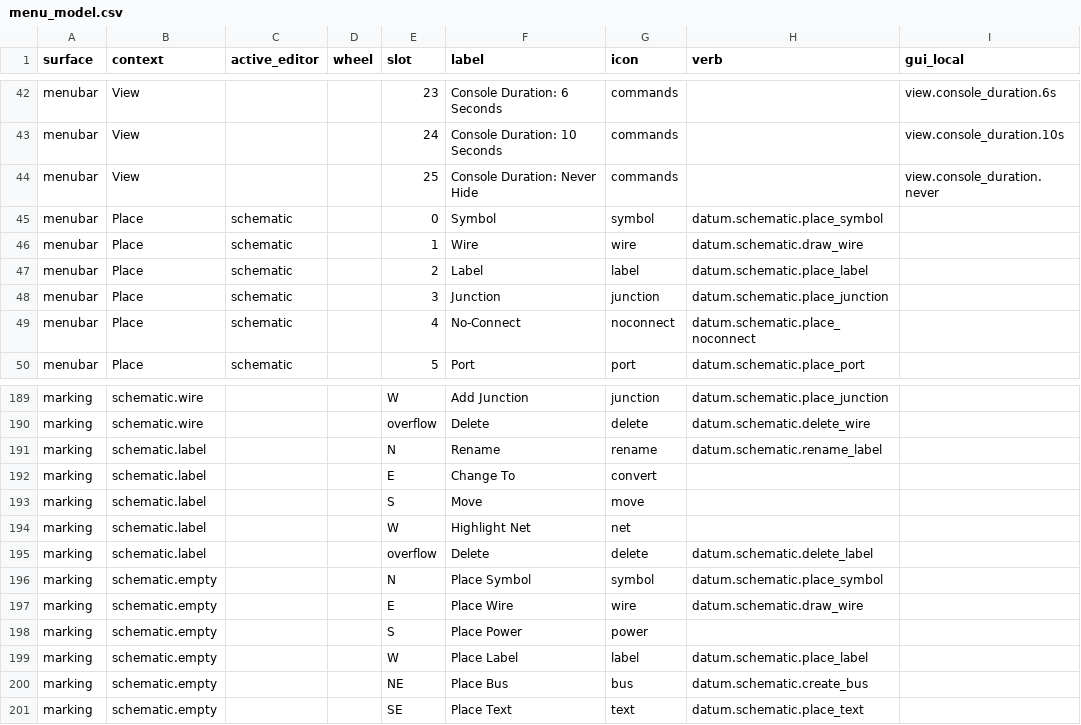
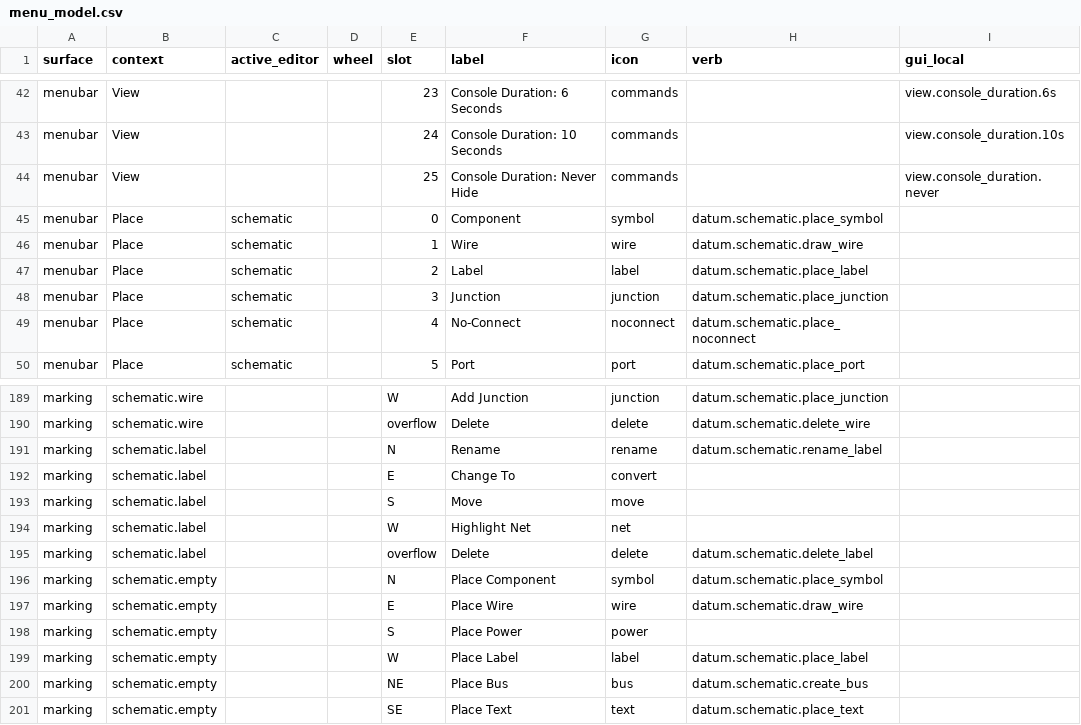
Before and after one commit to blackforestdev/datum-eda, a CSV file: docs/gui/menu_model.csv, drawn as a sheet; only a part is shown, gaps mark what is left out; the diff names each change by its address in the sheet, - before the commit and + after, or states it on an @@ line.

Commit message:
feat(schematic): unify saved component preview and placement picker
Problem:
Saved native components required separate search, preview and Library navigation
before schematic placement, obscuring the source and separate adoption history.

Change:
Keep explicit source selection, declared metadata search and symbol/physical/map
preview in one Place Component picker on the captured document and occurrence.
Reuse the source per project/session. Preserve library-only adoption and later
canvas placement as separate canonical commits with independent Undo/Redo.
Recheck pinned source and exact saved definitions before the existing ghost;
failed reads retire previews and Place. Update contextual Component labels and
the reviewed L-H consumers, reconciling only their two affected evidence routes.

Proof:
Four protocol tests executed PASS; changed app/protocol/render tests typechecked,
not all executed. Guarded normal release and final GUI release passed; source
health (4037 files), dependency authority, private-writer, formatting, spec
classification and parity checks passed. Actual isolated GUI proof composes the
reviewed release-B search/adoption/placement/history prefix with final release-D
normal/narrow previews, labels and failed-read retirement. Independent source,
visual/composed and consumer reviews accepted by the standing project manager.
The raw prefix ended in rejected cold capture; no whole-run PASS, acknowledged
Save, automatic startup health, HUMAN or full qualification is claimed.

Roadmap:
Advances routine task dat-single-component-picker-b5xf under its recorded PM059
grant, without Frontier selection or new dependencies, content, S05 policy or
prototype-lane edits. Accepted target landed separately in 978f0e4b. Unrelated
baseline menu CSV/binding and governance-route failures remain tracked as
dat-p1nn, dat-zi9u and dat-tnkd; initial cold capture cause remains dat-zyg9.

```diff
--- a/docs/gui/menu_model.csv
+++ b/docs/gui/menu_model.csv
-F45 (label): Symbol
+F45 (label): Component
-F196 (label): Place Symbol
+F196 (label): Place Component
```
Also changed, not shown: 27 other files.
